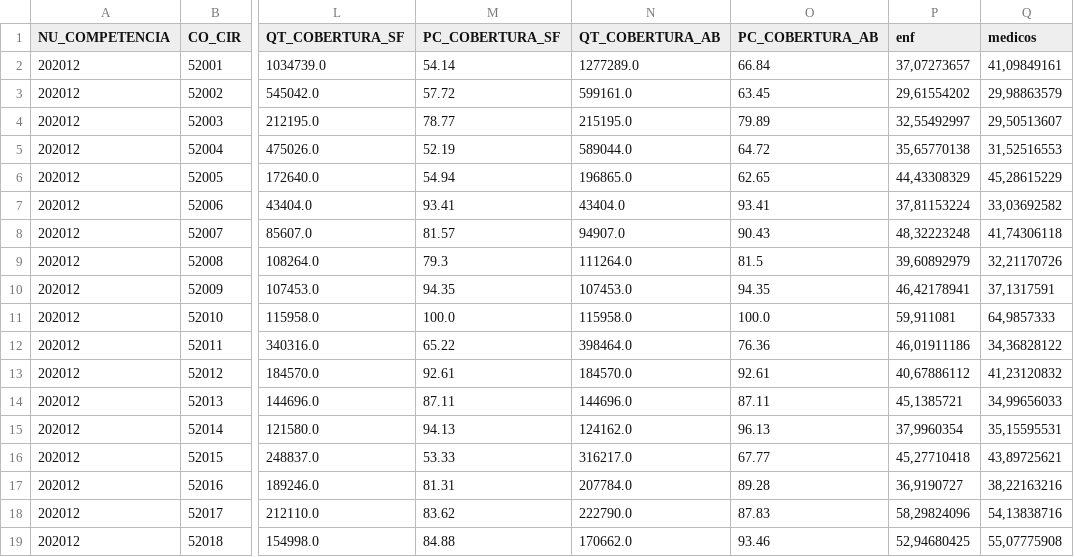
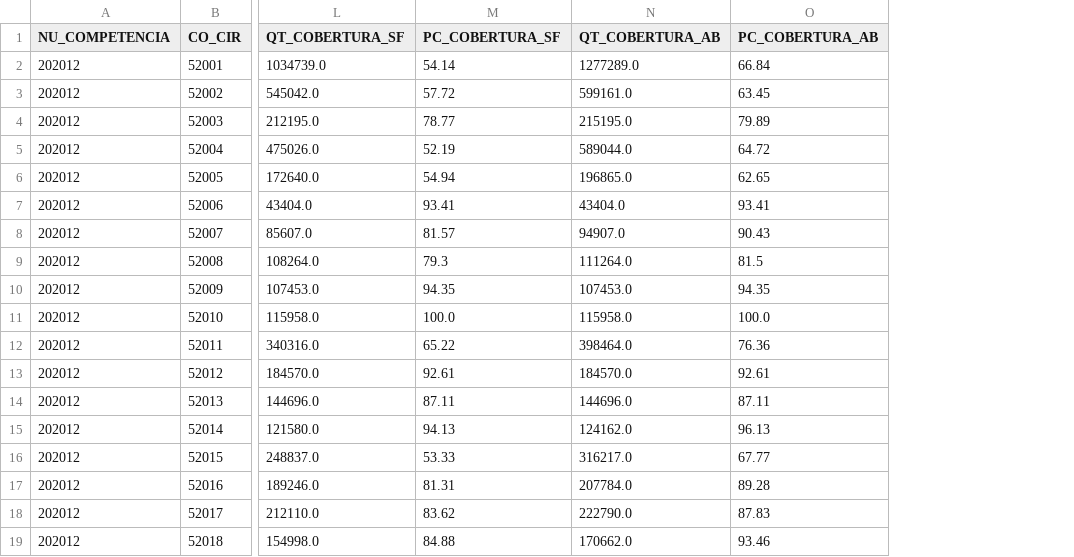
Before and after one commit to danielppagotto/dimensionamento, a CSV file: 05_Gestantes/05_python/analises HRH/cobertura.csv, drawn as a sheet; only a part is shown, gaps mark what is left out; the diff names each change by its address in the sheet, - before the commit and + after, or states it on an @@ line.

Commit message:
update

```diff
--- a/05_Gestantes/05_python/analises HRH/cobertura.csv
+++ b/05_Gestantes/05_python/analises HRH/cobertura.csv
-column P (enf), rows 2-19: 37,07273657 | 29,61554202 | 32,55492997 | 35,65770138 | 44,43308329 | 37,81153224 | 48,32223248 | 39,60892979 | 46,42178941 | 59,911081 | 46,01911186 | 40,67886112 | 45,1385721 | 37,9960354 | 45,27710418 | 36,9190727 | 58,29824096 | 52,94680425
-column Q (medicos), rows 2-19: 41,09849161 | 29,98863579 | 29,50513607 | 31,52516553 | 45,28615229 | 33,03692582 | 41,74306118 | 32,21170726 | 37,1317591 | 64,9857333 | 34,36828122 | 41,23120832 | 34,99656033 | 35,15595531 | 43,89725621 | 38,22163216 | 54,13838716 | 55,07775908
```
